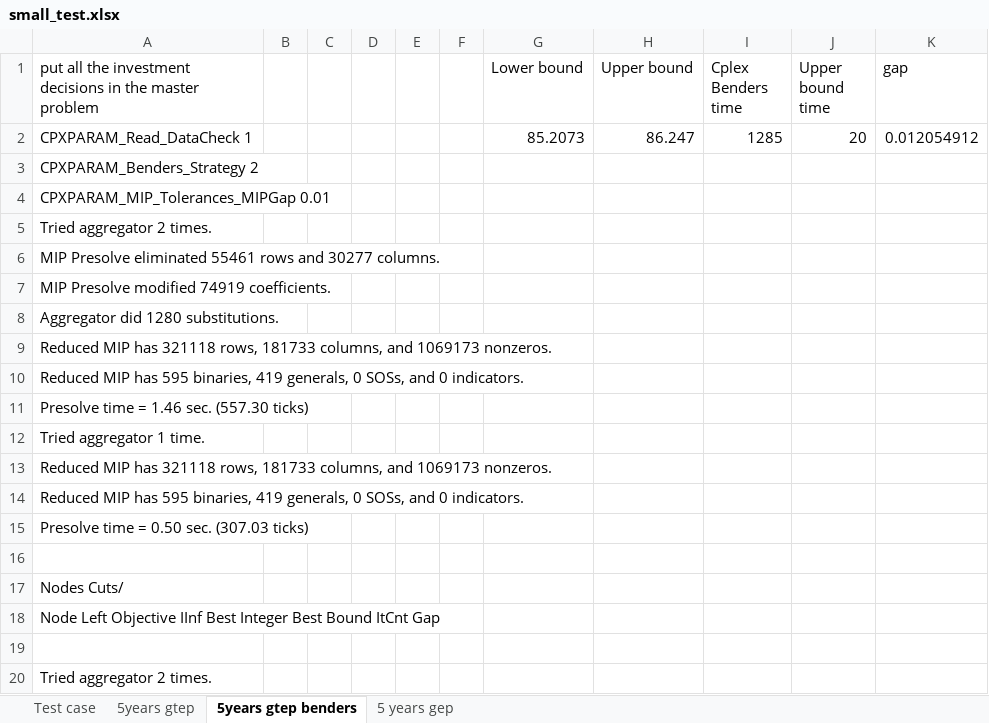
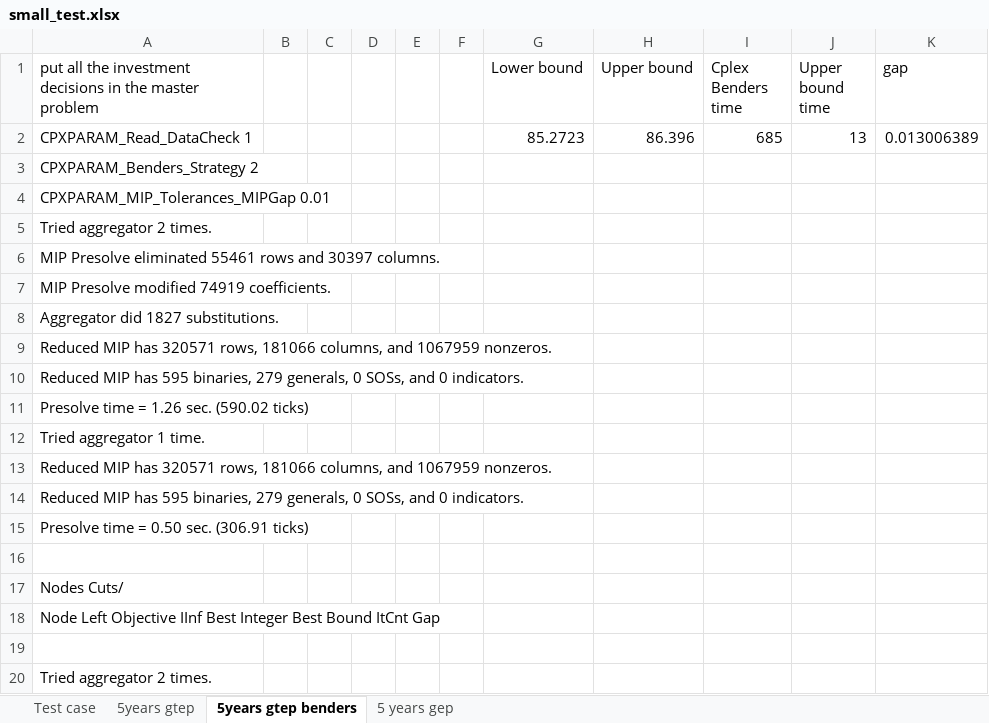
Before and after one commit to CanLi1/GTEP, an Excel workbook: small_test.xlsx, sheet 5years gtep benders, drawn as a sheet; only a part is shown; values as stored, in another font and other column widths than the file's, no borders; removed rows and columns are numbered as before the commit, all else as after; the diff covers the shown part only; the diff names each change by its address in the sheet, - before the commit and + after, or states it on an @@ line.

Commit message:
benders cplex work for gtep

```diff
--- a/small_test.xlsx (sheet 5years gtep benders)
+++ b/small_test.xlsx (sheet 5years gtep benders)
-row 2: CPXPARAM_Read_DataCheck 1 |  |  |  |  |  | 85.2073 | 86.247 | 1285 | 20 | 0.012054912
+row 2: CPXPARAM_Read_DataCheck 1 |  |  |  |  |  | 85.2723 | 86.396 | 685 | 13 | 0.013006389
-A6: …rows and 30277 columns.
+A6: …rows and 30397 columns.
-A8: Aggregator did 1280 substitutions.
+A8: Aggregator did 1827 substitutions.
-A9: …MIP has 321118 rows, 181733 columns, and 1069173 nonzeros.
+A9: …MIP has 320571 rows, 181066 columns, and 1067959 nonzeros.
-A10: …595 binaries, 419 generals, 0…
+A10: …595 binaries, 279 generals, 0…
-A11: Presolve time = 1.46 sec. (557.30 ticks)
+A11: Presolve time = 1.26 sec. (590.02 ticks)
-A13: …MIP has 321118 rows, 181733 columns, and 1069173 nonzeros.
+A13: …MIP has 320571 rows, 181066 columns, and 1067959 nonzeros.
-A14: …595 binaries, 419 generals, 0…
+A14: …595 binaries, 279 generals, 0…
-A15: Presolve time = 0.50 sec. (307.03 ticks)
+A15: Presolve time = 0.50 sec. (306.91 ticks)
```
Also changed, not shown: 4 added rows, 27 removed rows and 70 edited cells elsewhere in this sheet, 2 other files.
